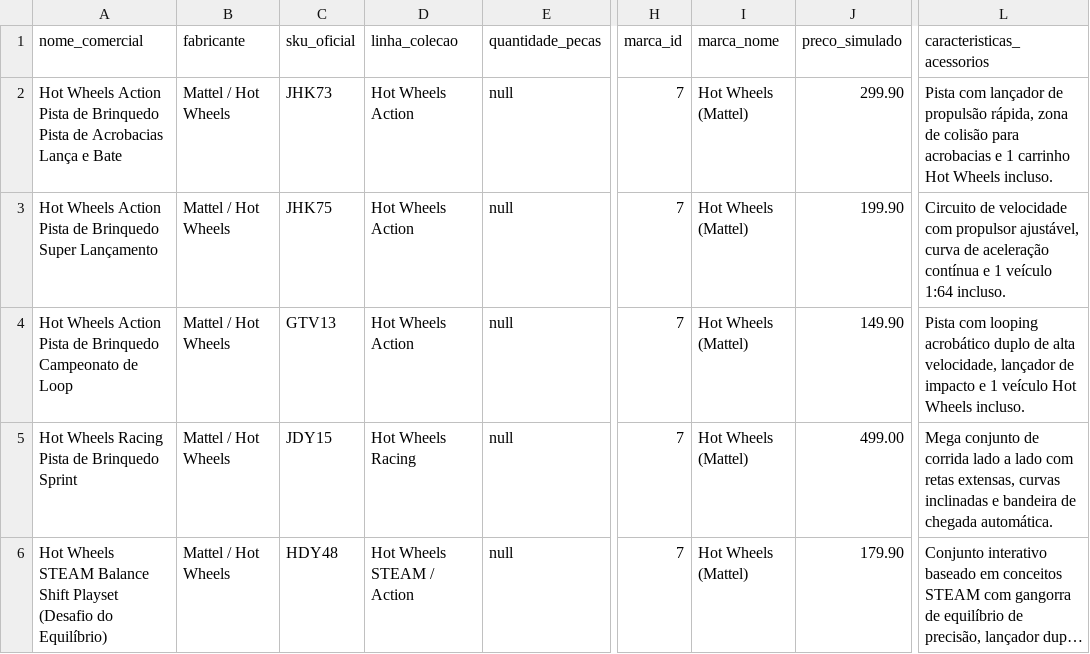
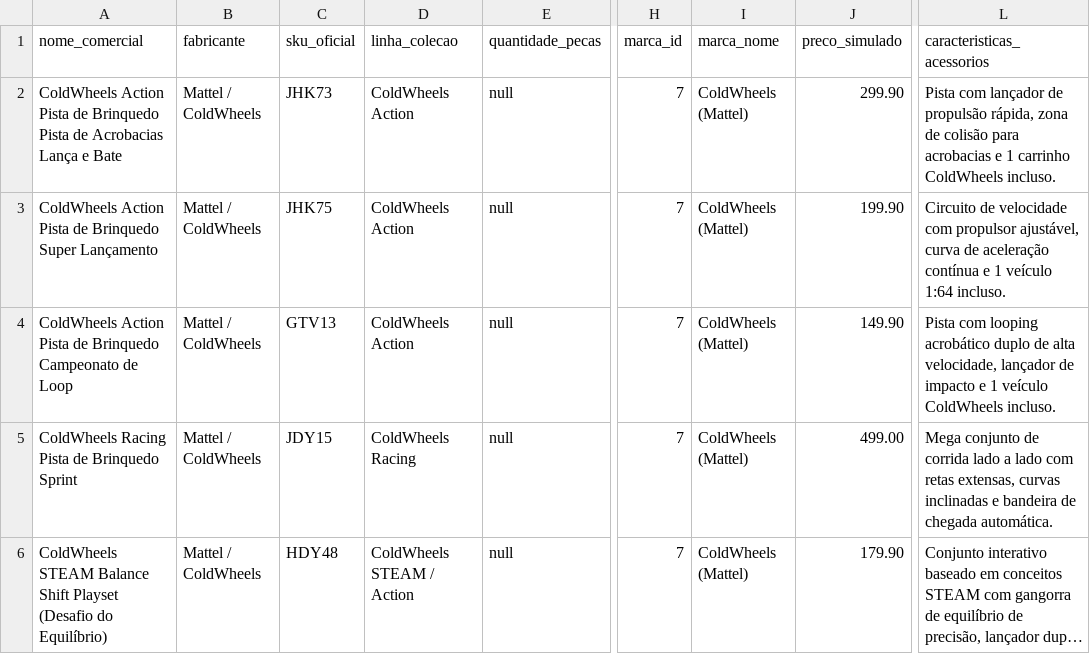
Before and after one commit to oJoseguilherme/Projeto-ColdWheels-E-commerce, a CSV file: docs/catalogo-proposta/backup/pistas-proposta.csv, drawn as a sheet; only a part is shown, gaps mark what is left out; long unchanged cells end in …; the diff names each change by its address in the sheet, - before the commit and + after, or states it on an @@ line.

```diff
--- a/docs/catalogo-proposta/backup/pistas-proposta.csv
+++ b/docs/catalogo-proposta/backup/pistas-proposta.csv
-A2 (nome_comercial): Hot Wheels Action Pista…
+A2 (nome_comercial): ColdWheels Action Pista…
-B2:B6 (fabricante): Mattel / Hot Wheels
+B2:B6 (fabricante): Mattel / ColdWheels
-D2:D4 (linha_colecao): Hot Wheels Action
+D2:D4 (linha_colecao): ColdWheels Action
-I2:I6 (marca_nome): Hot Wheels (Mattel)
+I2:I6 (marca_nome): ColdWheels (Mattel)
-L2 (caracteristicas_acessorios): …1 carrinho Hot Wheels incluso.
+L2 (caracteristicas_acessorios): …1 carrinho ColdWheels incluso.
-A3 (nome_comercial): Hot Wheels Action Pista…
+A3 (nome_comercial): ColdWheels Action Pista…
-A4 (nome_comercial): Hot Wheels Action Pista…
+A4 (nome_comercial): ColdWheels Action Pista…
-L4 (caracteristicas_acessorios): …1 veículo Hot Wheels incluso.
+L4 (caracteristicas_acessorios): …1 veículo ColdWheels incluso.
-A5 (nome_comercial): Hot Wheels Racing Pista de Brinquedo Sprint
+A5 (nome_comercial): ColdWheels Racing Pista de Brinquedo Sprint
-D5 (linha_colecao): Hot Wheels Racing
+D5 (linha_colecao): ColdWheels Racing
-A6 (nome_comercial): Hot Wheels STEAM Balance…
+A6 (nome_comercial): ColdWheels STEAM Balance…
-D6 (linha_colecao): Hot Wheels STEAM / Action
+D6 (linha_colecao): ColdWheels STEAM / Action
```
Also changed, not shown: docs/catalogo-proposta/backup/carrinhos-proposta.csv, docs/catalogo-proposta/carrinhos-proposta.csv, 11 other files.
